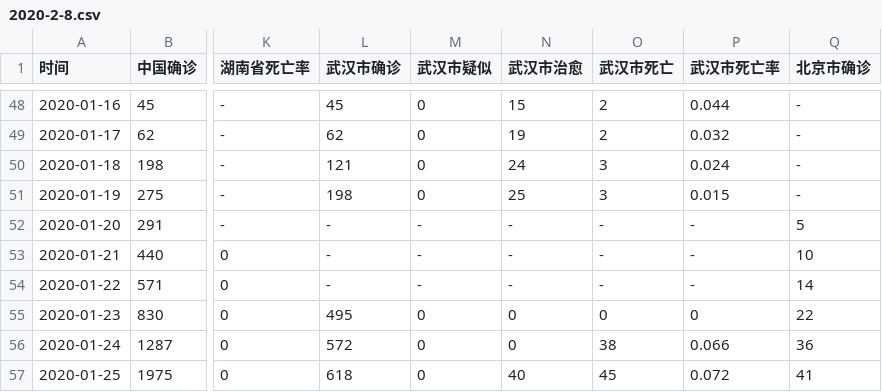
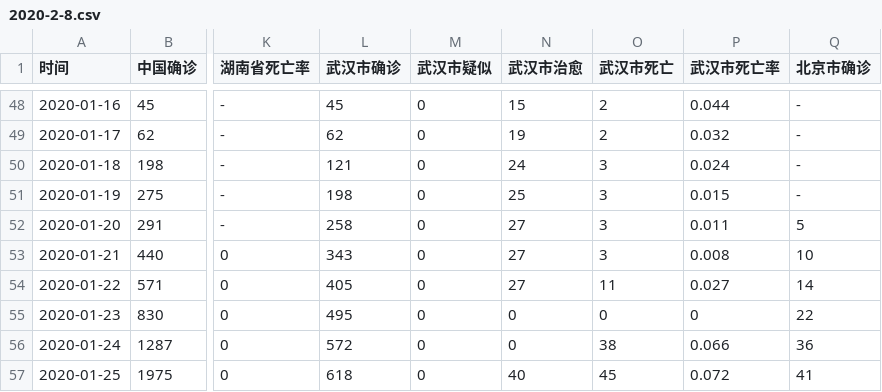
Before and after one commit to SunIBAS/2019-nCoV-Datas, a CSV file: 2020-2-8.csv, drawn as a sheet; only a part is shown, gaps mark what is left out; the diff names each change by its address in the sheet, - before the commit and + after, or states it on an @@ line.

Commit message:
2020/02/08 周六 15:12:09.86 update data

```diff
--- a/2020-2-8.csv
+++ b/2020-2-8.csv
-L52 (武汉市确诊): -
+L52 (武汉市确诊): 258
-M52:M54 (武汉市疑似): -
+M52:M54 (武汉市疑似): 0
-N52:N54 (武汉市治愈): -
+N52:N54 (武汉市治愈): 27
-O52:O53 (武汉市死亡): -
+O52:O53 (武汉市死亡): 3
-P52 (武汉市死亡率): -
+P52 (武汉市死亡率): 0.011
-L53 (武汉市确诊): -
+L53 (武汉市确诊): 343
-P53 (武汉市死亡率): -
+P53 (武汉市死亡率): 0.008
-L54 (武汉市确诊): -
+L54 (武汉市确诊): 405
-O54 (武汉市死亡): -
+O54 (武汉市死亡): 11
-P54 (武汉市死亡率): -
+P54 (武汉市死亡率): 0.027
```
Also changed, not shown: 7 other files.
